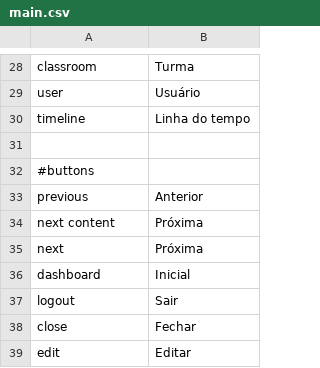
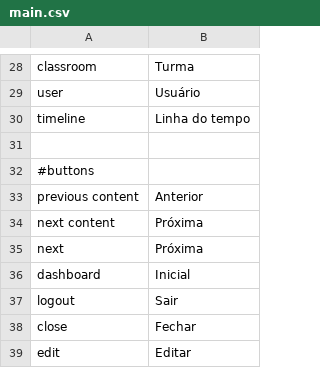
Before and after one commit to ramonornela/trilhas, a CSV file: data/language/pt_BR/main.csv, drawn as a sheet; only a part is shown, gaps mark what is left out; the diff covers the shown part only.

```diff
--- a/data/language/pt_BR/main.csv
+++ b/data/language/pt_BR/main.csv
@@ -32,3 +32,3 @@
 #buttons
-"previous";"Anterior"
+"previous content";"Anterior"
 "next content";"Próxima"
```
Also changed, not shown: 10 added rows and 1 removed row elsewhere in this file, data/language/pt_BR/validate.csv, 33 other files.
